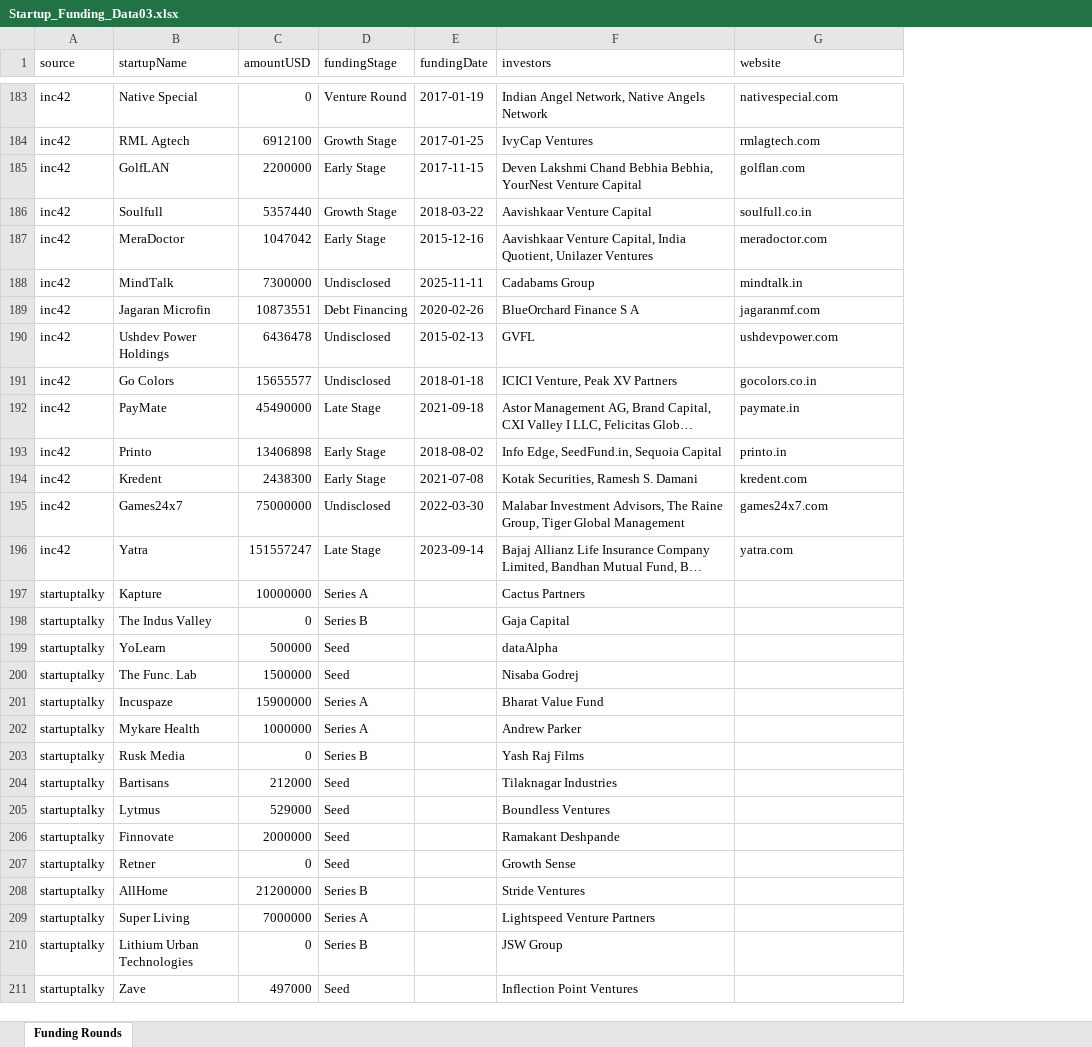
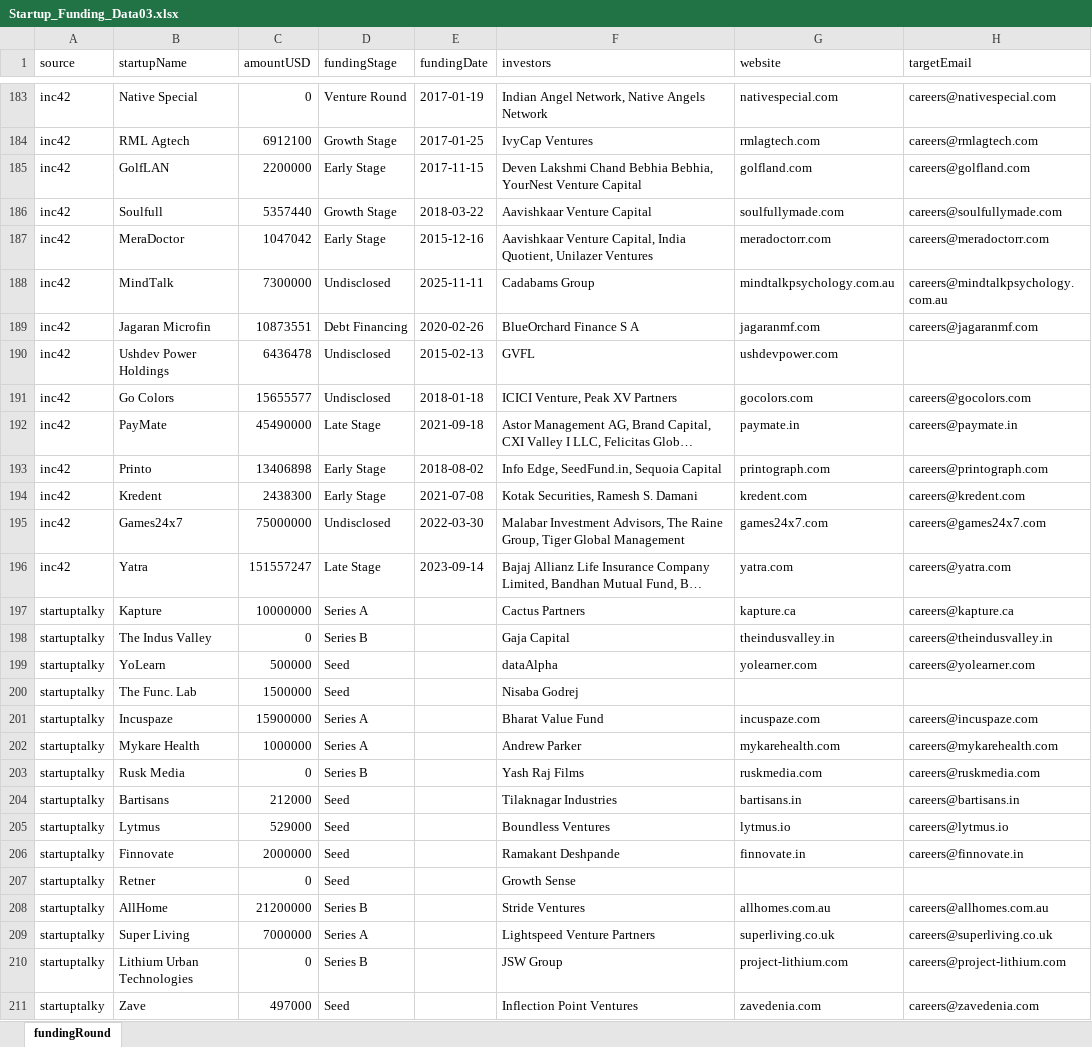
Before and after one commit to barathraj048/FundedStartupScraper, an Excel workbook: scrapers/output/Startup_Funding_Data03.xlsx, sheet fundingRound, drawn as a sheet; only a part is shown, gaps mark what is left out; long unchanged cells end in …; values as stored, in another font and other column widths than the file's, no borders; the diff covers the shown part only; the diff names each change by its address in the sheet, - before the commit and + after, or states it on an @@ line.

```diff
--- a/scrapers/output/Startup_Funding_Data03.xlsx (sheet fundingRound)
+++ b/scrapers/output/Startup_Funding_Data03.xlsx (sheet fundingRound)
-sheet tab: Funding Rounds
+sheet tab: fundingRound
+column H (targetEmail), rows 183-211: careers@nativespecial.com | careers@rmlagtech.com | careers@golfland.com | careers@soulfullymade.com | careers@meradoctorr.com | careers@mindtalkpsychology.com.au | careers@jagaranmf.com |  | careers@gocolors.com | careers@paymate.in | careers@printograph.com | careers@kredent.com | careers@games24x7.com | careers@yatra.com | careers@kapture.ca | careers@theindusvalley.in | careers@yolearner.com |  | careers@incuspaze.com | careers@mykarehealth.com | careers@ruskmedia.com | careers@bartisans.in | careers@lytmus.io | careers@finnovate.in |  | careers@allhomes.com.au | careers@superliving.co.uk | careers@project-lithium.com | careers@zavedenia.com
-G185 (website): golflan.com
+G185 (website): golfland.com
-G186 (website): soulfull.co.in
+G186 (website): soulfullymade.com
-G187 (website): meradoctor.com
+G187 (website): meradoctorr.com
-G188 (website): mindtalk.in
+G188 (website): mindtalkpsychology.com.au
-G191 (website): gocolors.co.in
+G191 (website): gocolors.com
-G193 (website): printo.in
+G193 (website): printograph.com
-G197 (website): (empty)
+G197 (website): kapture.ca
-G198 (website): (empty)
+G198 (website): theindusvalley.in
-G199 (website): (empty)
+G199 (website): yolearner.com
-G201 (website): (empty)
+G201 (website): incuspaze.com
-G202 (website): (empty)
+G202 (website): mykarehealth.com
-G203 (website): (empty)
+G203 (website): ruskmedia.com
-G204 (website): (empty)
+G204 (website): bartisans.in
-G205 (website): (empty)
+G205 (website): lytmus.io
-G206 (website): (empty)
+G206 (website): finnovate.in
-G208 (website): (empty)
+G208 (website): allhomes.com.au
-G209 (website): (empty)
+G209 (website): superliving.co.uk
-G210 (website): (empty)
+G210 (website): project-lithium.com
-G211 (website): (empty)
+G211 (website): zavedenia.com
```
Also changed, not shown: 300 edited cells elsewhere in this sheet, 12 other files.
